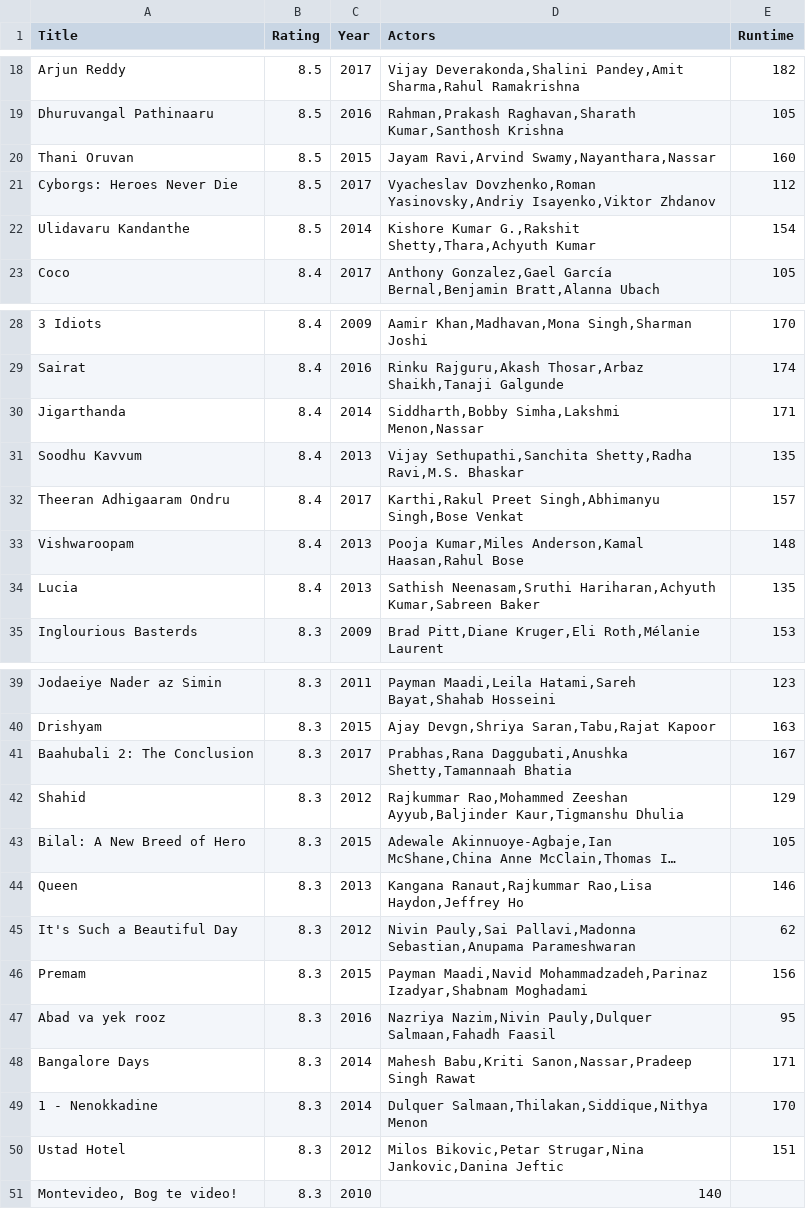
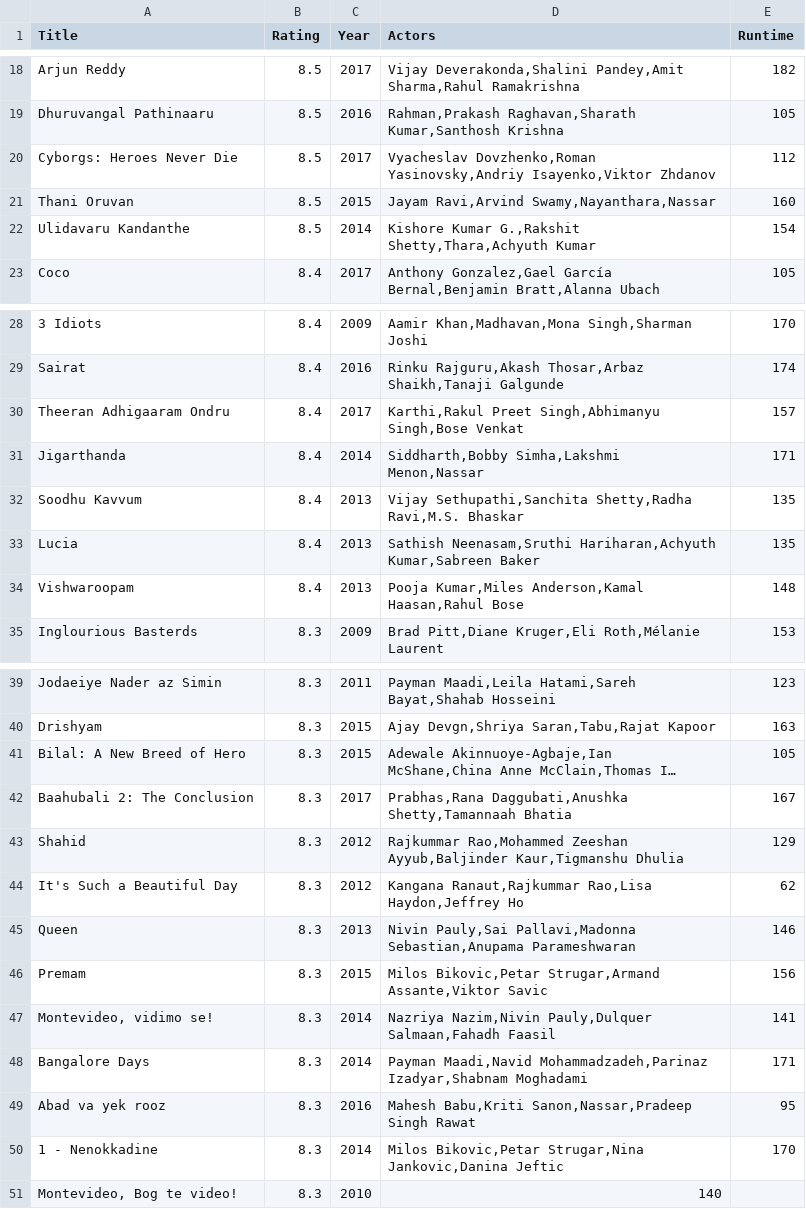
Before and after one commit to veranijmeijer/Dataprocessing, a CSV file: Homework/Week_1/movies.csv (was movies.csv), drawn as a sheet; only a part is shown, gaps mark what is left out; long unchanged cells end in …; removed rows and columns are numbered as before the commit, all else as after; the diff names each change by its address in the sheet, - before the commit and + after, or states it on an @@ line.

```diff
--- a/movies.csv
+++ b/Homework/Week_1/movies.csv
@@ row 21 moved to row 20: Cyborgs: Heroes Never Die @@
@@ row 32 moved to row 30: Theeran Adhigaaram Ondru @@
@@ row 34 moved to row 33: Lucia @@
@@ row 43 moved to row 41: Bilal: A New Breed of Hero @@
-row 44: Queen | 8.3 | 2013 | Kangana Ranaut,Rajkummar Rao,Lisa Haydon,Jeffrey Ho | 146
-D44 (Actors): Nivin Pauly,Sai Pallavi,Madonna Sebastian,Anupama Parameshwaran
+D44 (Actors): Kangana Ranaut,Rajkummar Rao,Lisa Haydon,Jeffrey Ho
+row 45: Queen | 8.3 | 2013 | Nivin Pauly,Sai Pallavi,Madonna Sebastian,Anupama Parameshwaran | 146
-D46 (Actors): Payman Maadi,Navid Mohammadzadeh,Parinaz Izadyar,Shabnam Moghadami
+D46 (Actors): Milos Bikovic,Petar Strugar,Armand Assante,Viktor Savic
-row 47: Abad va yek rooz | 8.3 | 2016 | Nazriya Nazim,Nivin Pauly,Dulquer Salmaan,Fahadh Faasil | 95
+row 47: Montevideo, vidimo se! | 8.3 | 2014 | Nazriya Nazim,Nivin Pauly,Dulquer Salmaan,Fahadh Faasil | 141
-D48 (Actors): Mahesh Babu,Kriti Sanon,Nassar,Pradeep Singh Rawat
+D48 (Actors): Payman Maadi,Navid Mohammadzadeh,Parinaz Izadyar,Shabnam Moghadami
+row 49: Abad va yek rooz | 8.3 | 2016 | Mahesh Babu,Kriti Sanon,Nassar,Pradeep Singh Rawat | 95
-D50 (Actors): Dulquer Salmaan,Thilakan,Siddique,Nithya Menon
+D50 (Actors): Milos Bikovic,Petar Strugar,Nina Jankovic,Danina Jeftic
-row 50: Ustad Hotel | 8.3 | 2012 | Milos Bikovic,Petar Strugar,Nina Jankovic,Danina Jeftic | 151
```
Also changed, not shown: 6 other files.
